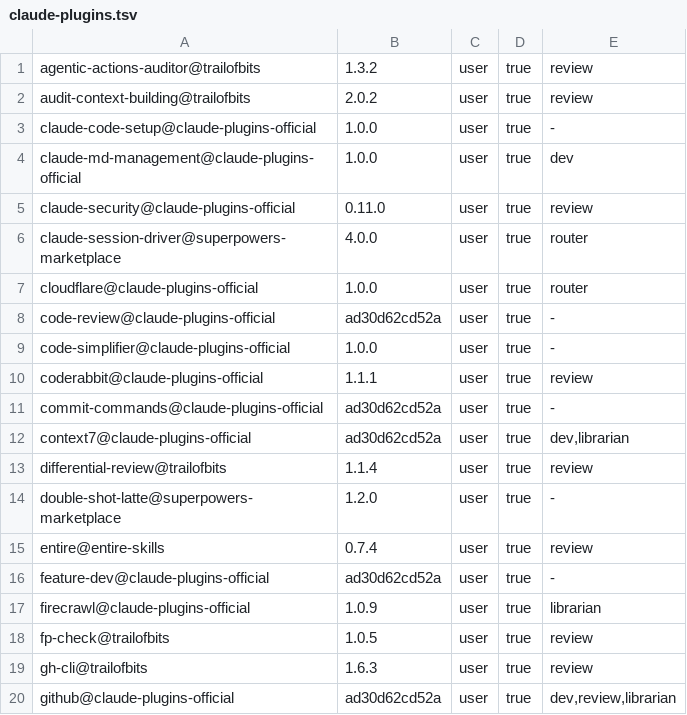
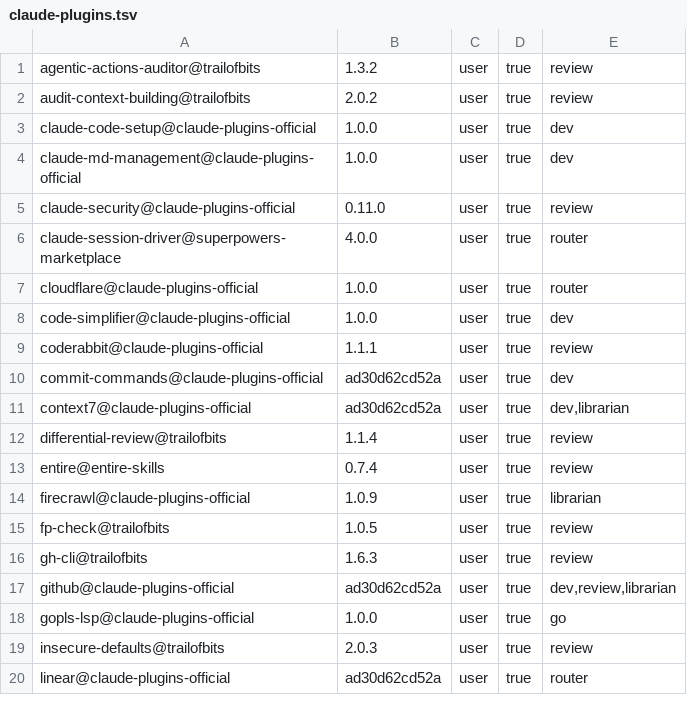
Before and after one commit to IceCodeNew/claude-code-plugins-setup, a TSV file: claude-plugins.tsv, drawn as a sheet; only a part is shown; the shorter side is filled out with more unchanged rows; the diff covers the shown part only.

Commit message:
build(plugins): delete offline plugins and skills from the image

```diff
--- a/claude-plugins.tsv
+++ b/claude-plugins.tsv
@@ -2,3 +2,3 @@ agentic-actions-auditor@trailofbits	1.3.2	user	true	review
 audit-context-building@trailofbits	2.0.2	user	true	review
-claude-code-setup@claude-plugins-official	1.0.0	user	true	-
+claude-code-setup@claude-plugins-official	1.0.0	user	true	dev
 claude-md-management@claude-plugins-official	1.0.0	user	true	dev
@@ -7,11 +7,8 @@ claude-session-driver@superpowers-marketplace	4.0.0	user	true	router
 cloudflare@claude-plugins-official	1.0.0	user	true	router
-code-review@claude-plugins-official	ad30d62cd52a	user	true	-
-code-simplifier@claude-plugins-official	1.0.0	user	true	-
+code-simplifier@claude-plugins-official	1.0.0	user	true	dev
 coderabbit@claude-plugins-official	1.1.1	user	true	review
-commit-commands@claude-plugins-official	ad30d62cd52a	user	true	-
+commit-commands@claude-plugins-official	ad30d62cd52a	user	true	dev
 context7@claude-plugins-official	ad30d62cd52a	user	true	dev,librarian
 differential-review@trailofbits	1.1.4	user	true	review
-double-shot-latte@superpowers-marketplace	1.2.0	user	true	-
 entire@entire-skills	0.7.4	user	true	review
-feature-dev@claude-plugins-official	ad30d62cd52a	user	true	-
 firecrawl@claude-plugins-official	1.0.9	user	true	librarian
```
Also changed, not shown: 5 removed rows and 3 edited cells elsewhere in this file, 1 other file.
